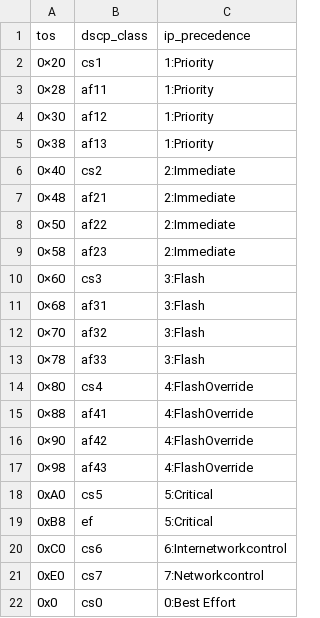
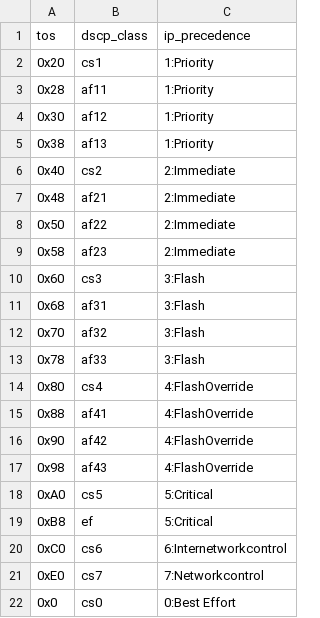
Before and after one commit to rba-community/TA-opnsense, a CSV file: lookups/opnsense_filterlog_tos.csv, drawn as a sheet.

Commit message:
replaced special character

```diff
--- a/lookups/opnsense_filterlog_tos.csv
+++ b/lookups/opnsense_filterlog_tos.csv
@@ -1,18 +1,18 @@
 tos,dscp_class,ip_precedence
-0×20,cs1,1:Priority
-0×28,af11,1:Priority
-0×30,af12,1:Priority
-0×38,af13,1:Priority
-0×40,cs2,2:Immediate
-0×48,af21,2:Immediate
-0×50,af22,2:Immediate
-0×58,af23,2:Immediate
-0×60,cs3,3:Flash
-0×68,af31,3:Flash
-0×70,af32,3:Flash
-0×78,af33,3:Flash
-0×80,cs4,4:FlashOverride
-0×88,af41,4:FlashOverride
-0×90,af42,4:FlashOverride
-0×98,af43,4:FlashOverride
+0x20,cs1,1:Priority
+0x28,af11,1:Priority
+0x30,af12,1:Priority
+0x38,af13,1:Priority
+0x40,cs2,2:Immediate
+0x48,af21,2:Immediate
+0x50,af22,2:Immediate
+0x58,af23,2:Immediate
+0x60,cs3,3:Flash
+0x68,af31,3:Flash
+0x70,af32,3:Flash
+0x78,af33,3:Flash
+0x80,cs4,4:FlashOverride
+0x88,af41,4:FlashOverride
+0x90,af42,4:FlashOverride
+0x98,af43,4:FlashOverride
 0xA0,cs5,5:Critical
```
